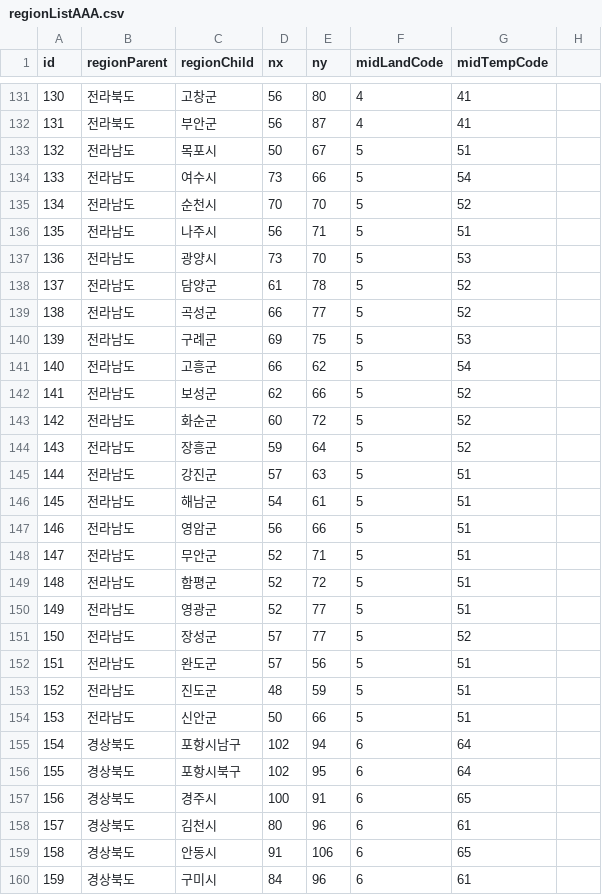
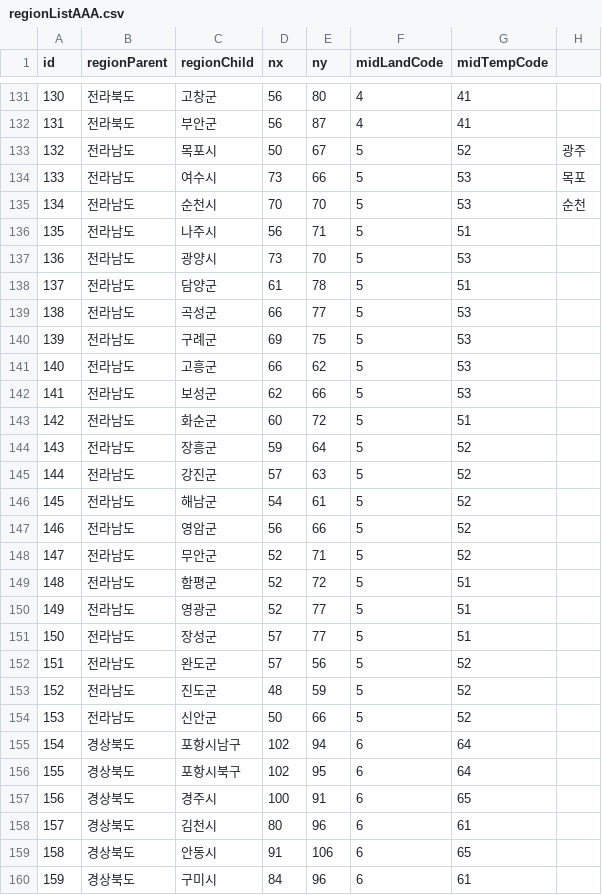
Before and after one commit to happymman/OS_xv6, a CSV file: spring/weather2clothes/src/storage/init/regionListAAA.csv, drawn as a sheet; only a part is shown, gaps mark what is left out; the diff names each change by its address in the sheet, - before the commit and + after, or states it on an @@ line.

```diff
--- a/spring/weather2clothes/src/storage/init/regionListAAA.csv
+++ b/spring/weather2clothes/src/storage/init/regionListAAA.csv
-G133 (midTempCode): 51
+G133 (midTempCode): 52
-H133: (empty)
+H133: 광주
-G134 (midTempCode): 54
+G134 (midTempCode): 53
-H134: (empty)
+H134: 목포
-G135 (midTempCode): 52
+G135 (midTempCode): 53
-H135: (empty)
+H135: 순천
-G138 (midTempCode): 52
+G138 (midTempCode): 51
-G139 (midTempCode): 52
+G139 (midTempCode): 53
-G141 (midTempCode): 54
+G141 (midTempCode): 53
-G142 (midTempCode): 52
+G142 (midTempCode): 53
-G143 (midTempCode): 52
+G143 (midTempCode): 51
-G145:G148 (midTempCode): 51
+G145:G148 (midTempCode): 52
-G151 (midTempCode): 52
+G151 (midTempCode): 51
-G152:G154 (midTempCode): 51
+G152:G154 (midTempCode): 52
```
Also changed, not shown: spring/weather2clothes/src/storage/init/regionList.csv, 9 other files.
